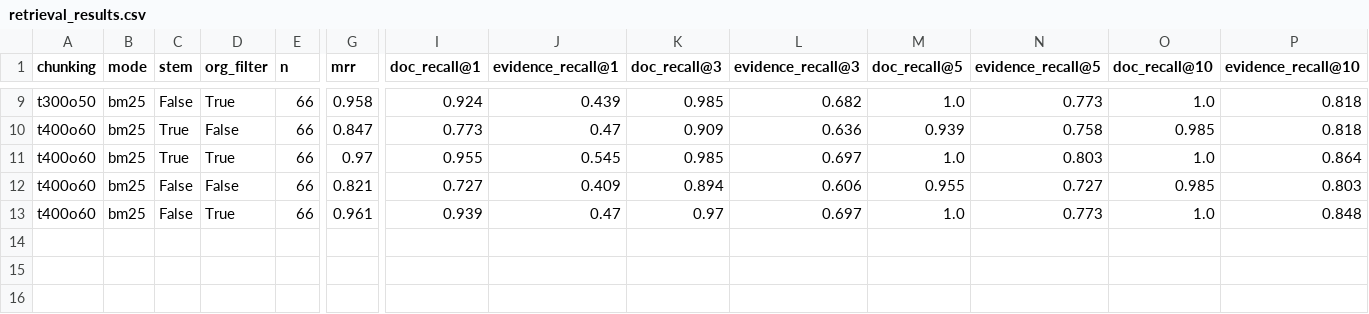
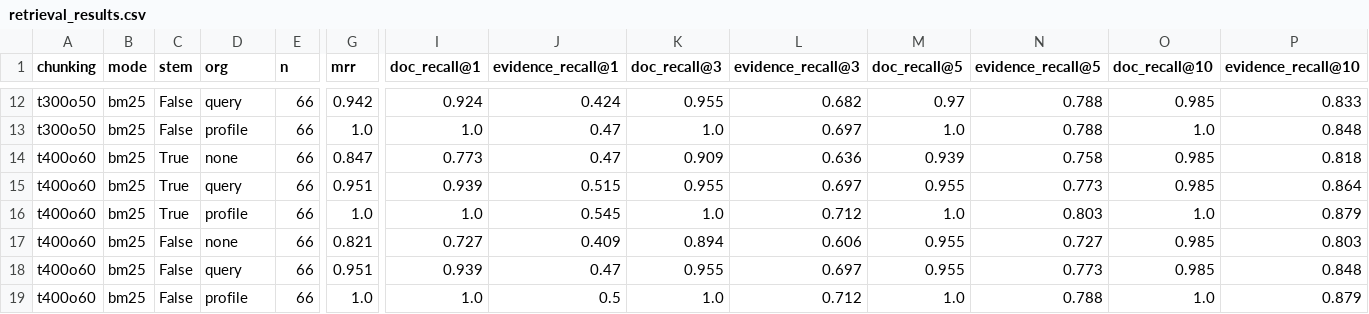
Before and after one commit to capstone-project-iitkgp/HR-Policy-Navigator, a CSV file: evaluation/retrieval_results.csv, drawn as a sheet; only a part is shown, gaps mark what is left out; addresses are those after the commit; rows hold the shown columns only; the diff covers the shown part only; the diff names each change by its address in the sheet, - before the commit and + after, or states it on an @@ line.

```diff
--- a/evaluation/retrieval_results.csv
+++ b/evaluation/retrieval_results.csv
-D1: org_filter
+D1: org
-D12 (org): True
+D12 (org): query
-G12 (mrr): 0.958
+G12 (mrr): 0.942
-J12 (evidence_recall@1): 0.439
+J12 (evidence_recall@1): 0.424
-K12 (doc_recall@3): 0.985
+K12 (doc_recall@3): 0.955
-M12 (doc_recall@5): 1.0
+M12 (doc_recall@5): 0.97
-N12 (evidence_recall@5): 0.773
+N12 (evidence_recall@5): 0.788
-O12 (doc_recall@10): 1.0
+O12 (doc_recall@10): 0.985
-P12 (evidence_recall@10): 0.818
+P12 (evidence_recall@10): 0.833
+row 13: t300o50 | bm25 | False | profile | 66 | 1.0 | 1.0 | 0.47 | 1.0 | 0.697 | 1.0 | 0.788 | 1.0 | 0.848
-D14 (org): False
+D14 (org): none
+row 15: t400o60 | bm25 | True | query | 66 | 0.951 | 0.939 | 0.515 | 0.955 | 0.697 | 0.955 | 0.773 | 0.985 | 0.864
-D16 (org): True
+D16 (org): profile
-G16 (mrr): 0.97
+G16 (mrr): 1.0
-I16 (doc_recall@1): 0.955
+I16 (doc_recall@1): 1.0
-K16 (doc_recall@3): 0.985
+K16 (doc_recall@3): 1.0
-L16 (evidence_recall@3): 0.697
+L16 (evidence_recall@3): 0.712
-P16 (evidence_recall@10): 0.864
+P16 (evidence_recall@10): 0.879
-D17 (org): False
+D17 (org): none
-D18 (org): True
+D18 (org): query
-G18 (mrr): 0.961
+G18 (mrr): 0.951
-K18 (doc_recall@3): 0.97
+K18 (doc_recall@3): 0.955
-M18 (doc_recall@5): 1.0
+M18 (doc_recall@5): 0.955
-O18 (doc_recall@10): 1.0
+O18 (doc_recall@10): 0.985
+row 19: t400o60 | bm25 | False | profile | 66 | 1.0 | 1.0 | 0.5 | 1.0 | 0.712 | 1.0 | 0.788 | 1.0 | 0.879
```
Also changed, not shown: 3 added rows and 24 edited cells elsewhere in this file, 23 other files.
